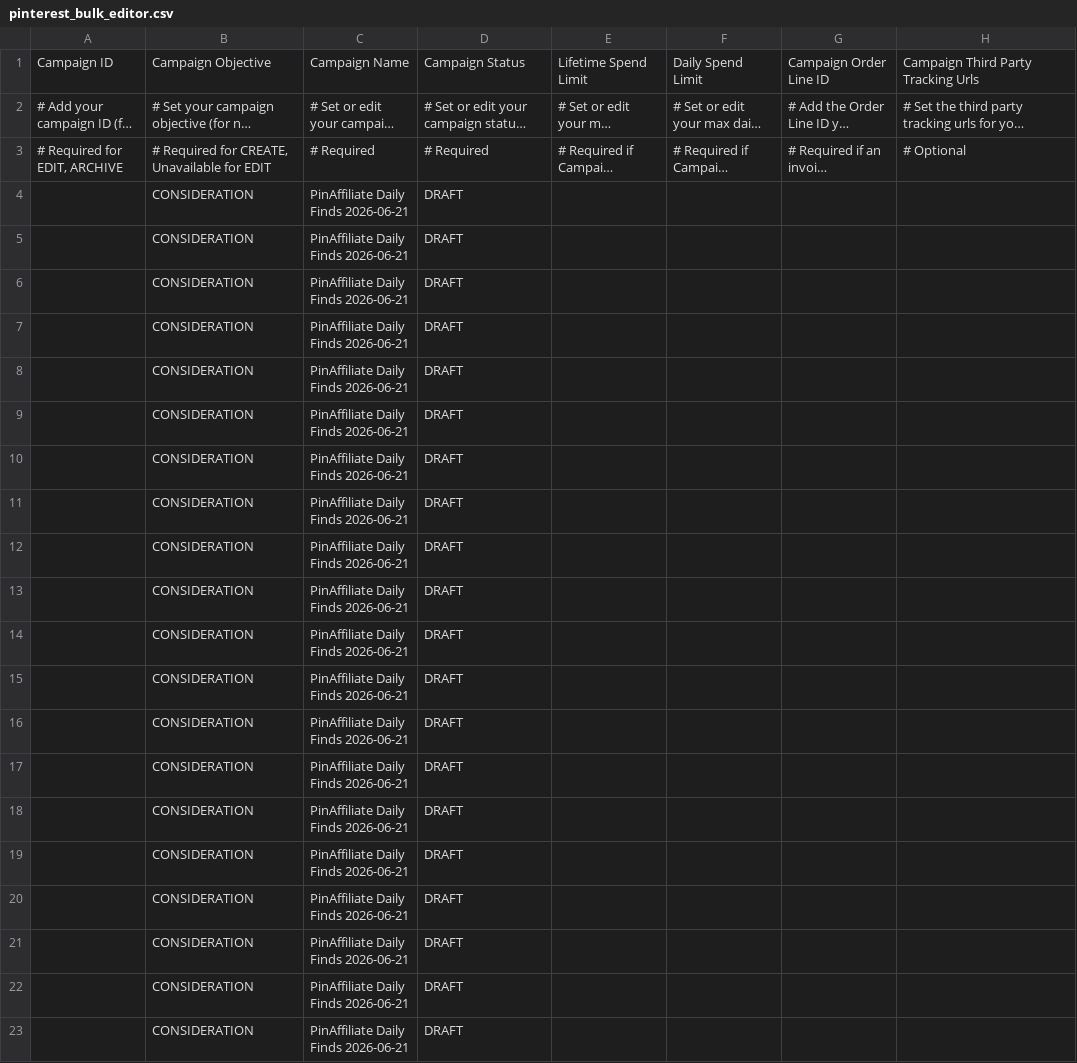
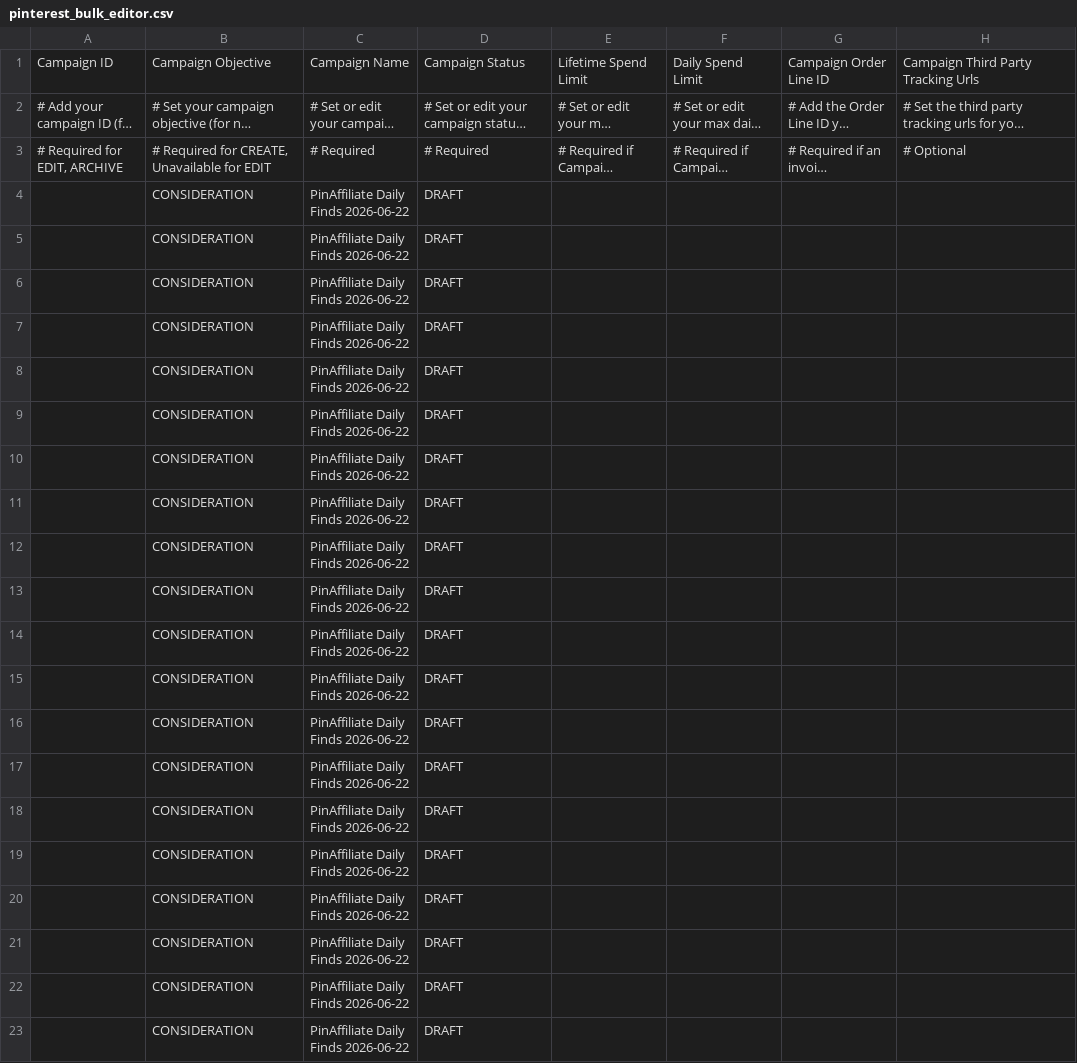
Before and after one commit to Gosula16/PinAffiliate_V3, a CSV file: data/pinterest_bulk_editor.csv, drawn as a sheet; only a part is shown; long unchanged cells end in …; the diff names each change by its address in the sheet, - before the commit and + after, or states it on an @@ line.

```diff
--- a/data/pinterest_bulk_editor.csv
+++ b/data/pinterest_bulk_editor.csv
-C4:C23: PinAffiliate Daily Finds 2026-06-21
+C4:C23: PinAffiliate Daily Finds 2026-06-22
```
Also changed, not shown: data/pinterest_pins.csv, data/products.csv, 10 other files.
